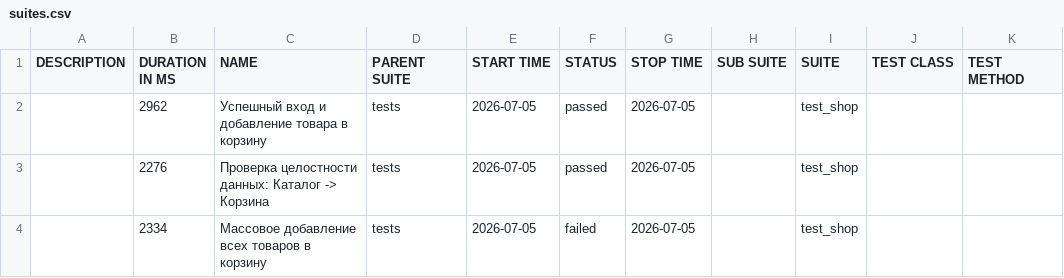
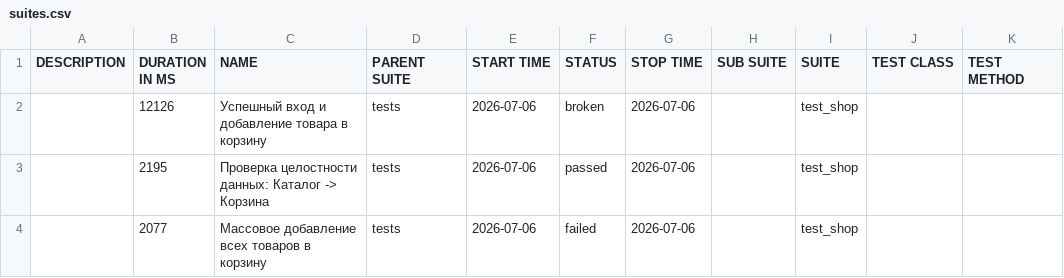
Before and after one commit to zasadwla01/automation, a CSV file: data/suites.csv, drawn as a sheet.

```diff
--- a/data/suites.csv
+++ b/data/suites.csv
@@ -1,4 +1,4 @@
 "DESCRIPTION","DURATION IN MS","NAME","PARENT SUITE","START TIME","STATUS","STOP TIME","SUB SUITE","SUITE","TEST CLASS","TEST METHOD"
-"","2962","Успешный вход и добавление товара в корзину","tests","2026-07-05","passed","2026-07-05","","test_shop","",""
-"","2276","Проверка целостности данных: Каталог -> Корзина","tests","2026-07-05","passed","2026-07-05","","test_shop","",""
-"","2334","Массовое добавление всех товаров в корзину","tests","2026-07-05","failed","2026-07-05","","test_shop","",""
+"","12126","Успешный вход и добавление товара в корзину","tests","2026-07-06","broken","2026-07-06","","test_shop","",""
+"","2195","Проверка целостности данных: Каталог -> Корзина","tests","2026-07-06","passed","2026-07-06","","test_shop","",""
+"","2077","Массовое добавление всех товаров в корзину","tests","2026-07-06","failed","2026-07-06","","test_shop","",""
```
Also changed, not shown: 32 other files.
